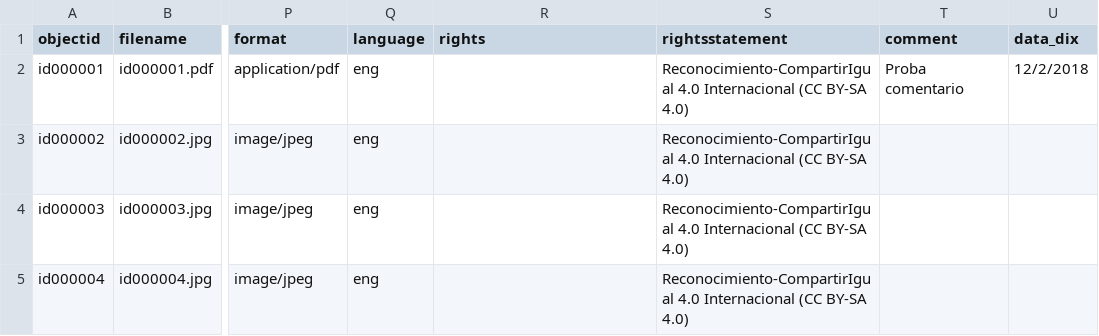
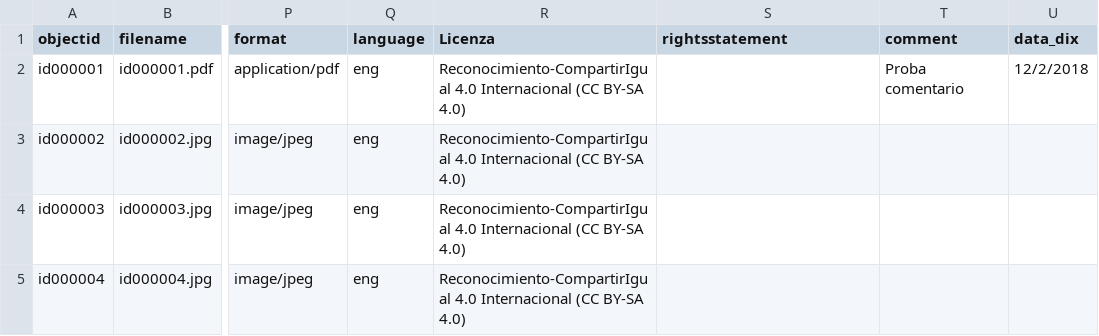
Before and after one commit to lpitac/memoria_virtual, a CSV file: _data/metadatos.csv, drawn as a sheet; only a part is shown, gaps mark what is left out; the diff names each change by its address in the sheet, - before the commit and + after, or states it on an @@ line.

```diff
--- a/_data/metadatos.csv
+++ b/_data/metadatos.csv
-R1: rights
+R1: Licenza
-R2:R5 (Licenza): (empty)
+R2:R5 (Licenza): Reconocimiento-CompartirIgual 4.0 Internacional (CC BY-SA 4.0)
-S2:S5 (rightsstatement): Reconocimiento-CompartirIgual 4.0 Internacional (CC BY-SA 4.0)
+S2:S5 (rightsstatement): (empty)
```
Also changed, not shown: _data/config-metadata.csv.
